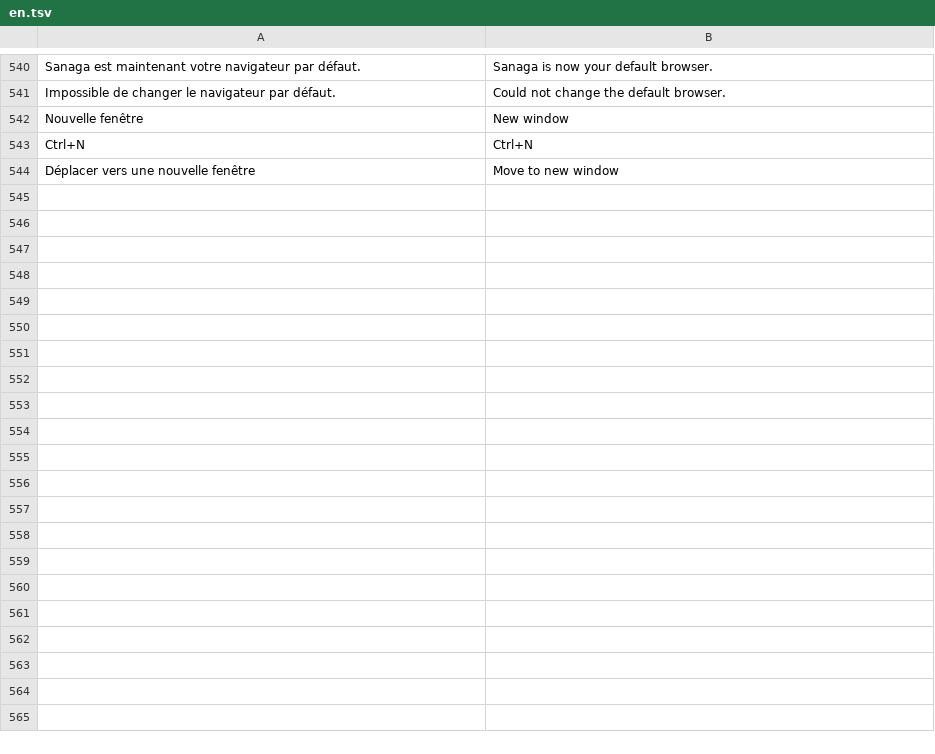
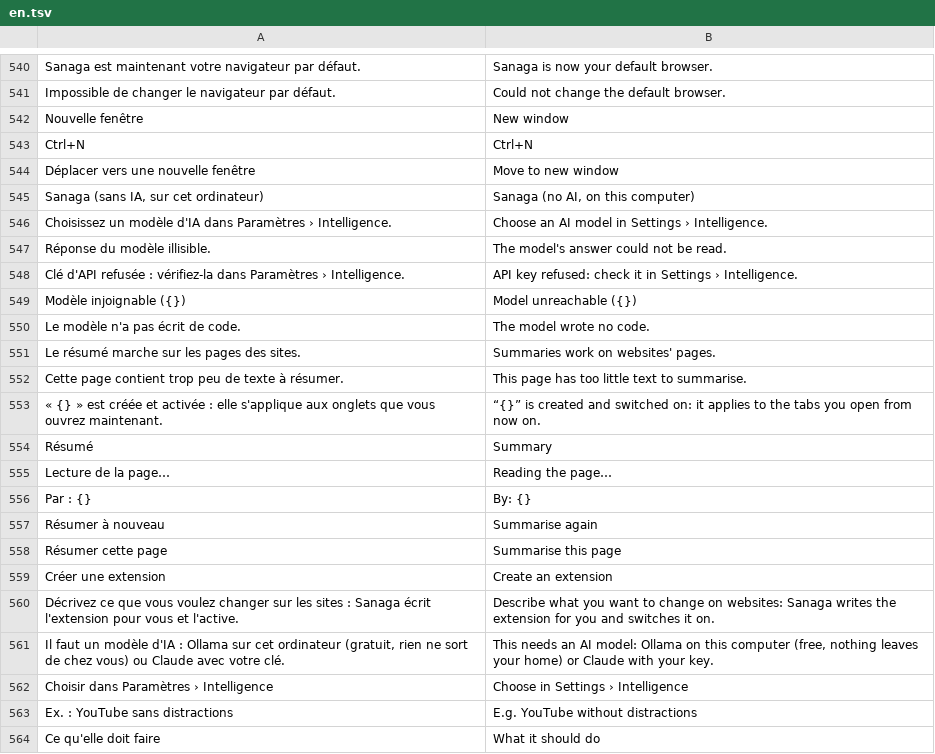
Before and after one commit to grassfieldhq/sanaga, a TSV file: assets/i18n/en.tsv, drawn as a sheet; only a part is shown, gaps mark what is left out; the diff covers the shown part only; the diff names each change by its address in the sheet, - before the commit and + after, or states it on an @@ line.

```diff
--- a/assets/i18n/en.tsv
+++ b/assets/i18n/en.tsv
+row 545: Sanaga (sans IA, sur cet ordinateur) | Sanaga (no AI, on this computer)
+row 546: Choisissez un modèle d'IA dans Paramètres › Intelligence. | Choose an AI model in Settings › Intelligence.
+row 547: Réponse du modèle illisible. | The model's answer could not be read.
+row 548: Clé d'API refusée : vérifiez-la dans Paramètres › Intelligence. | API key refused: check it in Settings › Intelligence.
+row 549: Modèle injoignable ({}) | Model unreachable ({})
+row 550: Le modèle n'a pas écrit de code. | The model wrote no code.
+row 551: Le résumé marche sur les pages des sites. | Summaries work on websites' pages.
+row 552: Cette page contient trop peu de texte à résumer. | This page has too little text to summarise.
+row 553: « {} » est créée et activée : elle s'applique aux onglets que vous ouvrez maintenant. | “{}” is created and switched on: it applies to the tabs you open from now on.
+row 554: Résumé | Summary
+row 555: Lecture de la page… | Reading the page…
+row 556: Par : {} | By: {}
+row 557: Résumer à nouveau | Summarise again
+row 558: Résumer cette page | Summarise this page
+row 559: Créer une extension | Create an extension
+row 560: Décrivez ce que vous voulez changer sur les sites : Sanaga écrit l'extension pour vous et l'active. | Describe what you want to change on websites: Sanaga writes the extension for you and switches it on.
+row 561: Il faut un modèle d'IA : Ollama sur cet ordinateur (gratuit, rien ne sort de chez vous) ou Claude avec votre clé. | This needs an AI model: Ollama on this computer (free, nothing leaves your home) or Claude with your key.
+row 562: Choisir dans Paramètres › Intelligence | Choose in Settings › Intelligence
+row 563: Ex. : YouTube sans distractions | E.g. YouTube without distractions
+row 564: Ce qu'elle doit faire | What it should do
```
Also changed, not shown: 54 added rows elsewhere in this file, assets/i18n/de.tsv, assets/i18n/es.tsv, 25 other files.
